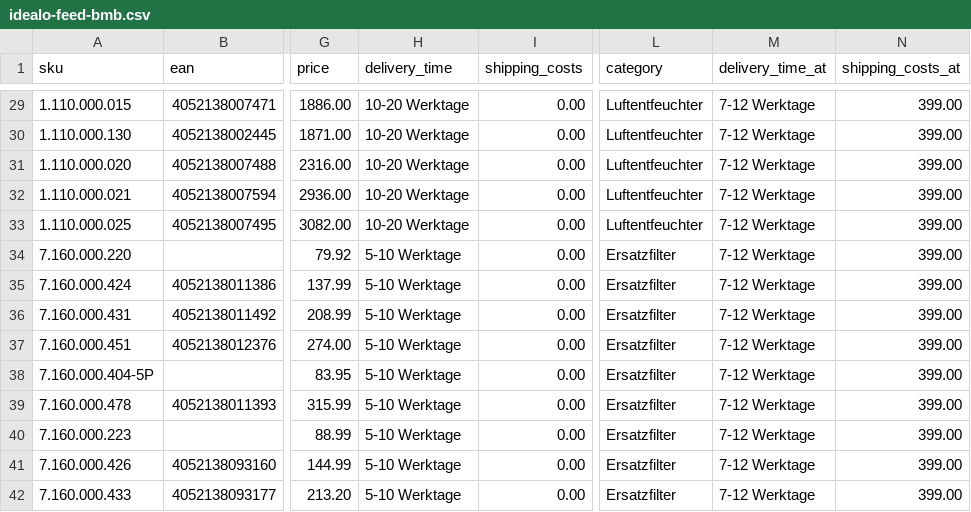
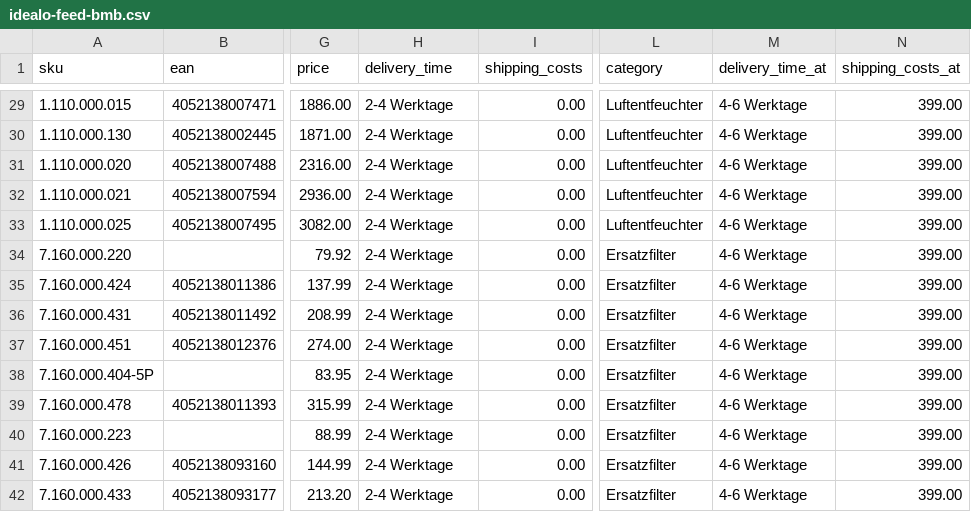
Before and after one commit to Bijan-Bahar/bmb-feeds, a CSV file: idealo-feed-bmb.csv, drawn as a sheet; only a part is shown, gaps mark what is left out; the diff covers the shown part only; the diff names each change by its address in the sheet, - before the commit and + after, or states it on an @@ line.

```diff
--- a/idealo-feed-bmb.csv
+++ b/idealo-feed-bmb.csv
-H29:H33 (delivery_time): 10-20 Werktage
+H29:H33 (delivery_time): 2-4 Werktage
-M29:M42 (delivery_time_at): 7-12 Werktage
+M29:M42 (delivery_time_at): 4-6 Werktage
-H34:H42 (delivery_time): 5-10 Werktage
+H34:H42 (delivery_time): 2-4 Werktage
```
Also changed, not shown: 154 edited cells elsewhere in this file.
